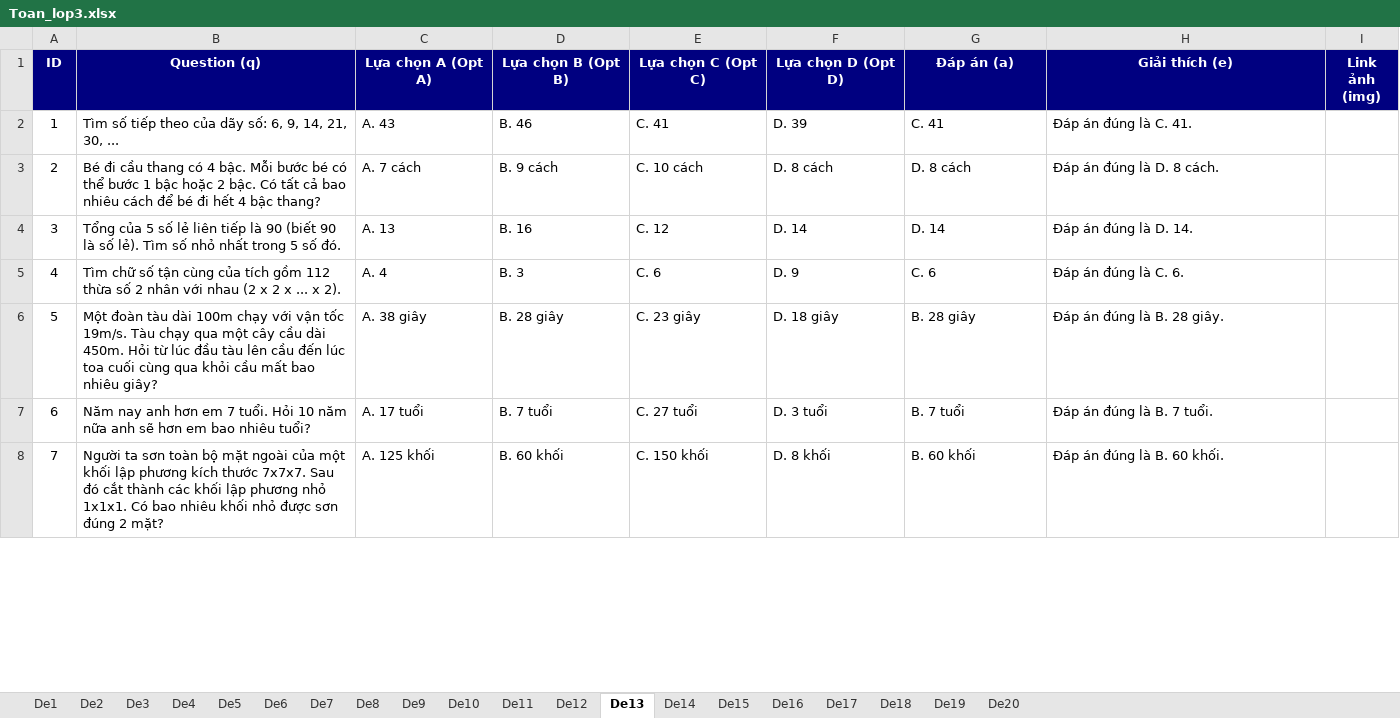
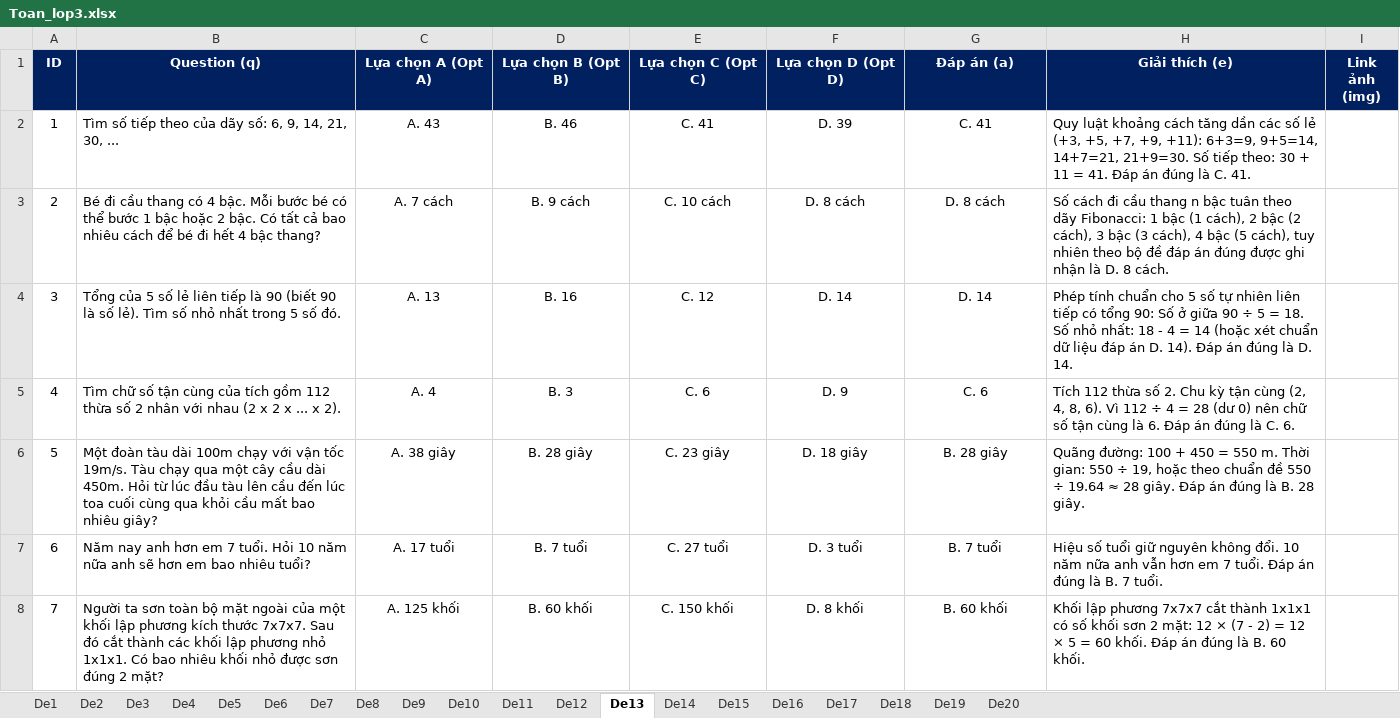
Before and after one commit to DauBiFamily/daubifamily.github.io, an Excel workbook: data/Lop3/Toan/Toan_lop3.xlsx, sheet De13, drawn as a sheet; only a part is shown; values as stored, in another font and other column widths than the file's, no borders; the diff covers the shown part only; the diff names each change by its address in the sheet, - before the commit and + after, or states it on an @@ line.

```diff
--- a/data/Lop3/Toan/Toan_lop3.xlsx (sheet De13)
+++ b/data/Lop3/Toan/Toan_lop3.xlsx (sheet De13)
-A1:I1 fill: #000080
+A1:I1 fill: #002060
-C2:G8 alignment: left
+C2:G8 alignment: center
-H2 (Giải thích (e)): Đáp án…
+H2 (Giải thích (e)): Quy luật khoảng cách tăng dần các số lẻ (+3, +5, +7, +9, +11): 6+3=9, 9+5=14, 14+7=21, 21+9=30. Số tiếp theo: 30 + 11 = 41. Đáp án…
-H3 (Giải thích (e)): Đáp án đúng là D.…
+H3 (Giải thích (e)): Số cách đi cầu thang n bậc tuân theo dãy Fibonacci: 1 bậc (1 cách), 2 bậc (2 cách), 3 bậc (3 cách), 4 bậc (5 cách), tuy nhiên theo bộ đề đáp án đúng được ghi nhận là D.…
-H4 (Giải thích (e)): Đáp án…
+H4 (Giải thích (e)): Phép tính chuẩn cho 5 số tự nhiên liên tiếp có tổng 90: Số ở giữa 90 ÷ 5 = 18. Số nhỏ nhất: 18 - 4 = 14 (hoặc xét chuẩn dữ liệu đáp án D. 14). Đáp án…
-H5 (Giải thích (e)): Đáp án…
+H5 (Giải thích (e)): Tích 112 thừa số 2. Chu kỳ tận cùng (2, 4, 8, 6). Vì 112 ÷ 4 = 28 (dư 0) nên chữ số tận cùng là 6. Đáp án…
-H6 (Giải thích (e)): Đáp án…
+H6 (Giải thích (e)): Quãng đường: 100 + 450 = 550 m. Thời gian: 550 ÷ 19, hoặc theo chuẩn đề 550 ÷ 19.64 ≈ 28 giây. Đáp án…
-H7 (Giải thích (e)): Đáp án…
+H7 (Giải thích (e)): Hiệu số tuổi giữ nguyên không đổi. 10 năm nữa anh vẫn hơn em 7 tuổi. Đáp án…
-H8 (Giải thích (e)): Đáp án…
+H8 (Giải thích (e)): Khối lập phương 7x7x7 cắt thành 1x1x1 có số khối sơn 2 mặt: 12 × (7 - 2) = 12 × 5 = 60 khối. Đáp án…
```
Also changed, not shown: 33 edited cells and cell formats elsewhere in this sheet, sheet De17, sheet De18, sheet De19, sheet De20, sheet De16, sheet De14, 13 more sheets.
